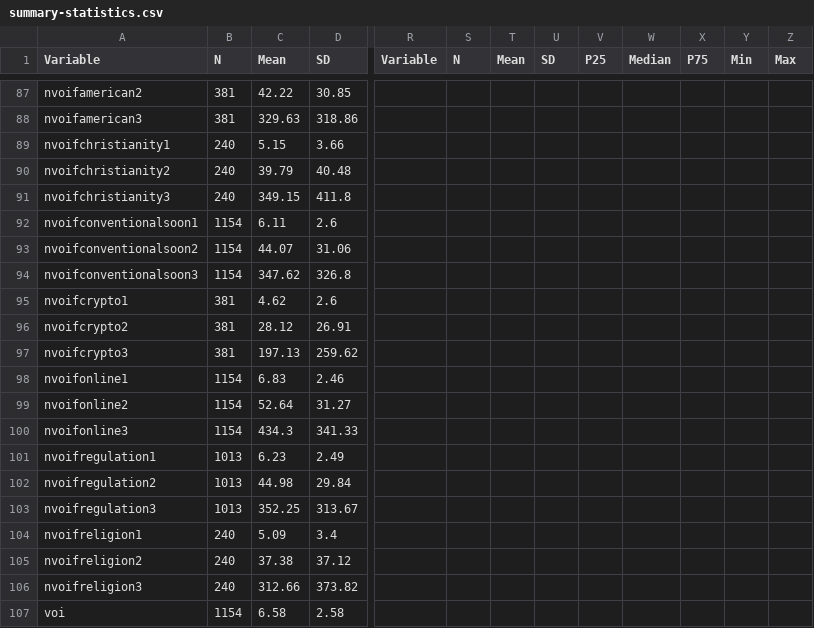
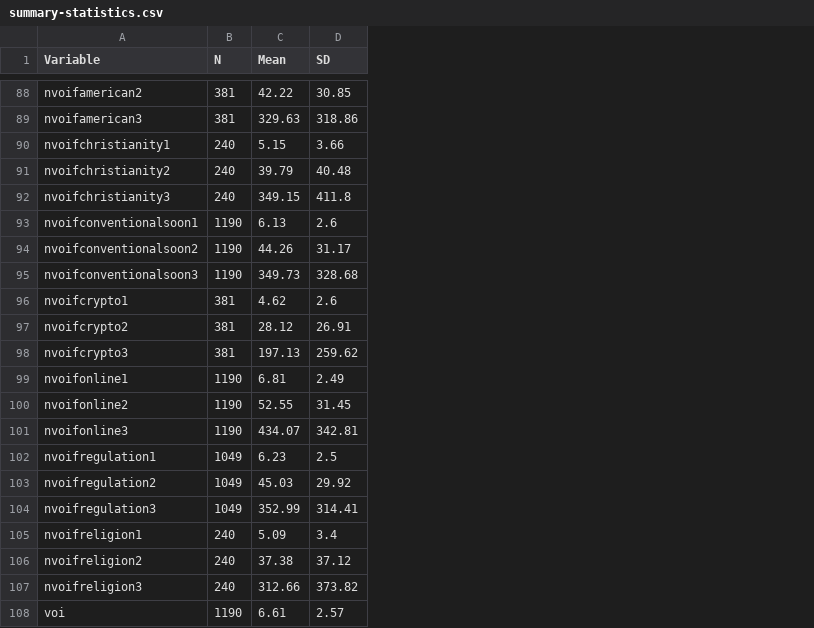
Before and after one commit to Vandivier/research-dissertation-case-for-alt-ed, a CSV file: papers/alt-ed-survey/190201-feb-survey-monkey/data/stata/summary-statistics.csv, drawn as a sheet; only a part is shown, gaps mark what is left out; removed rows and columns are numbered as before the commit, all else as after; the diff covers the shown part only; the diff names each change by its address in the sheet, - before the commit and + after, or states it on an @@ line.

```diff
--- a/papers/alt-ed-survey/190201-feb-survey-monkey/data/stata/summary-statistics.csv
+++ b/papers/alt-ed-survey/190201-feb-survey-monkey/data/stata/summary-statistics.csv
-column B (N), rows 87-107: 381 | 381 | 240 | 240 | 240 | 1154 | 1154 | 1154 | 381 | 381 | 381 | 1154 | 1154 | 1154 | 1013 | 1013 | 1013 | 240 | 240 | 240 | 1154
+column B (N), rows 88-108: 381 | 381 | 240 | 240 | 240 | 1190 | 1190 | 1190 | 381 | 381 | 381 | 1190 | 1190 | 1190 | 1049 | 1049 | 1049 | 240 | 240 | 240 | 1190
-column R (Variable), empty
-column S (N), empty
-column T (Mean), empty
-column U (SD), empty
-column V (P25), empty
-column W (Median), empty
-column X (P75), empty
-column Y (Min), empty
-column Z (Max), empty
-C93 (Mean): 6.11
+C93 (Mean): 6.13
-C94 (Mean): 44.07
+C94 (Mean): 44.26
-D94 (SD): 31.06
+D94 (SD): 31.17
-C95 (Mean): 347.62
+C95 (Mean): 349.73
-D95 (SD): 326.8
+D95 (SD): 328.68
-C99 (Mean): 6.83
+C99 (Mean): 6.81
-D99 (SD): 2.46
+D99 (SD): 2.49
-C100 (Mean): 52.64
+C100 (Mean): 52.55
-D100 (SD): 31.27
+D100 (SD): 31.45
-C101 (Mean): 434.3
+C101 (Mean): 434.07
-D101 (SD): 341.33
+D101 (SD): 342.81
-D102 (SD): 2.49
+D102 (SD): 2.5
-C103 (Mean): 44.98
+C103 (Mean): 45.03
-D103 (SD): 29.84
+D103 (SD): 29.92
-C104 (Mean): 352.25
+C104 (Mean): 352.99
-D104 (SD): 313.67
+D104 (SD): 314.41
-C108 (Mean): 6.58
+C108 (Mean): 6.61
-D108 (SD): 2.58
+D108 (SD): 2.57
```
Also changed, not shown: 1 added row, 2 removed columns and 91 edited cells elsewhere in this file.
